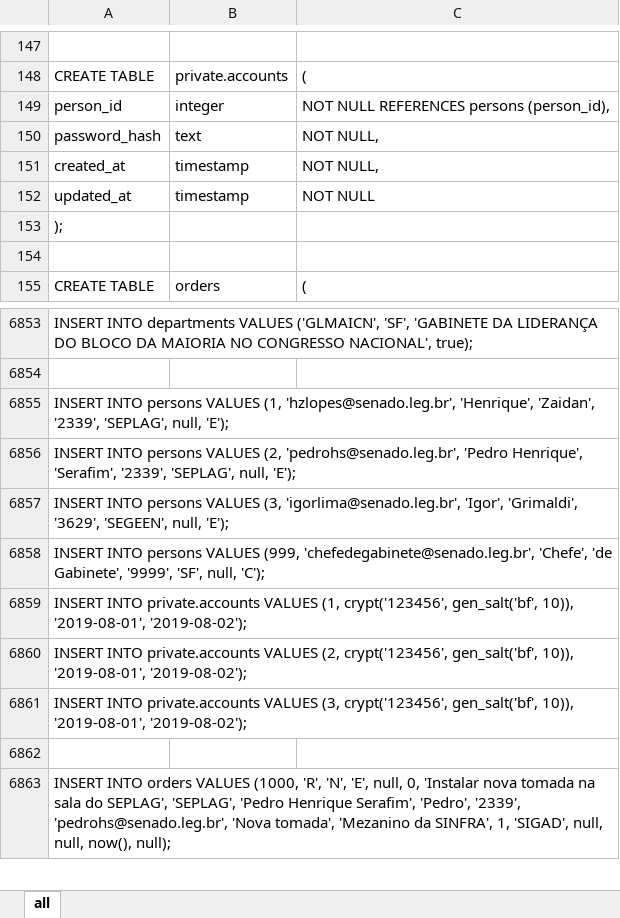
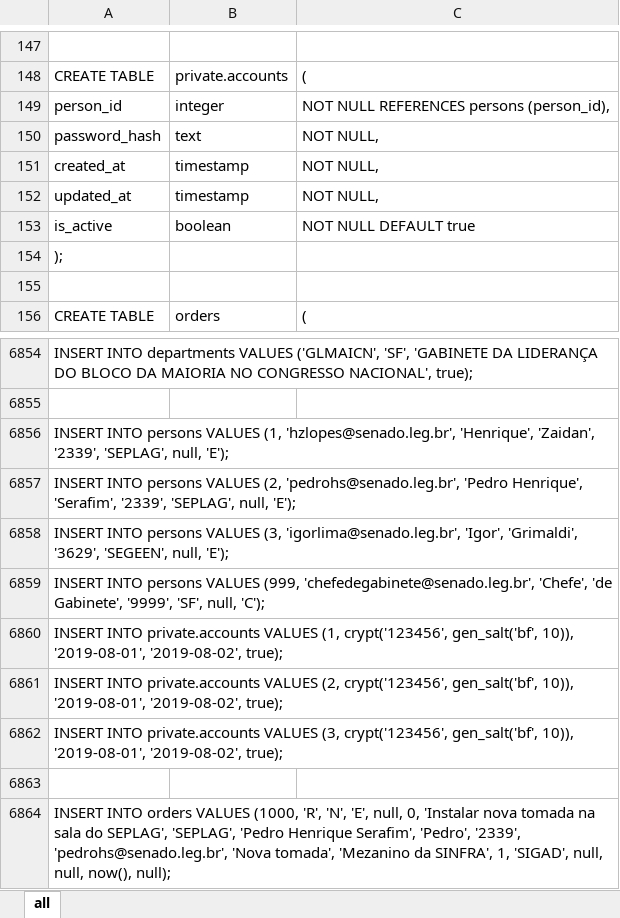
Before and after one commit to mathbraga/webApp_cmms, an Excel workbook: backend/database/PostgreSQL-all.xlsx, sheet all, drawn as a sheet; only a part is shown, gaps mark what is left out; values as stored, in another font and other column widths than the file's, no borders; addresses are those after the commit; the diff names each change by its address in the sheet, - before the commit and + after, or states it on an @@ line.

```diff
--- a/backend/database/PostgreSQL-all.xlsx (sheet all)
+++ b/backend/database/PostgreSQL-all.xlsx (sheet all)
-C152: NOT NULL
+C152: NOT NULL,
+row 153: is_active | boolean | NOT NULL DEFAULT true
-A6860: …10)), '2019-08-01', '2019-08-02');
+A6860: …10)), '2019-08-01', '2019-08-02', true);
-A6861: …10)), '2019-08-01', '2019-08-02');
+A6861: …10)), '2019-08-01', '2019-08-02', true);
-A6862: …10)), '2019-08-01', '2019-08-02');
+A6862: …10)), '2019-08-01', '2019-08-02', true);
```
Also changed, not shown: formulas that keep their value, backend/database/PostgreSQL-persons.xlsx, 1 other file.
